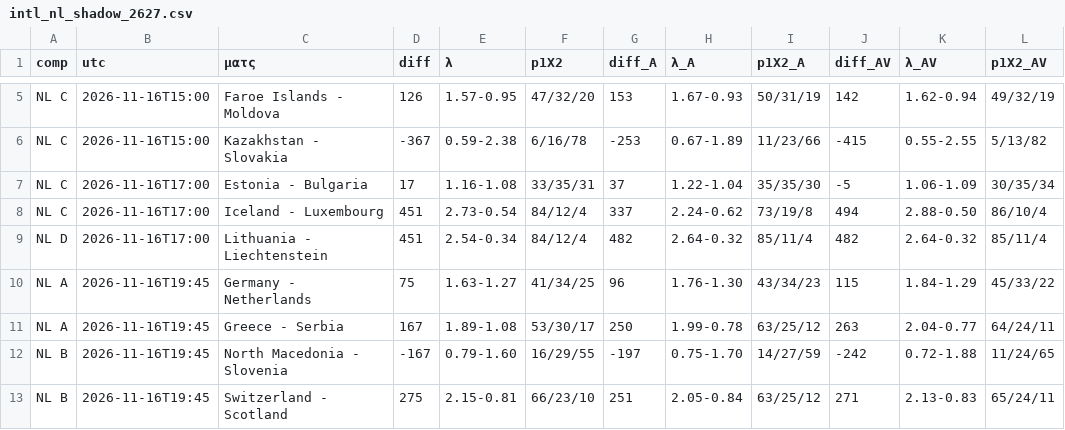
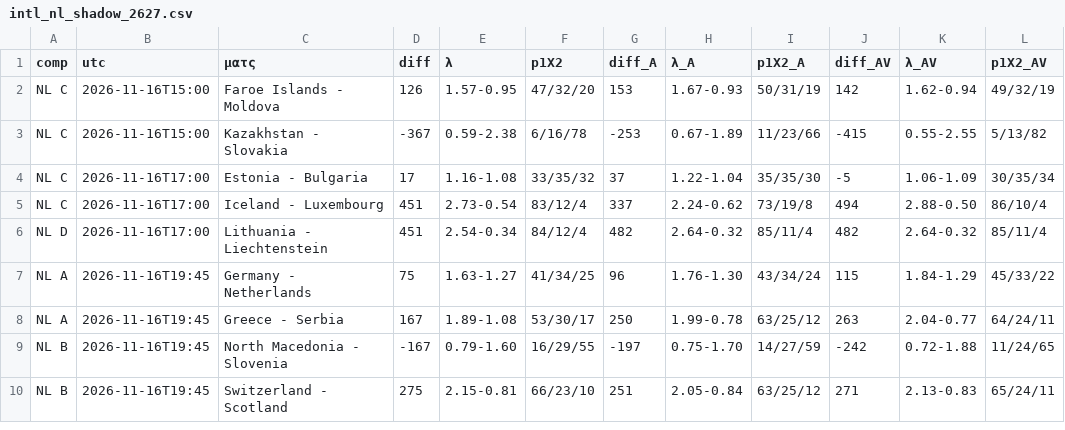
Before and after one commit to stelios1891-afk/xg-dashboard, a CSV file: intl_nl_shadow_2627.csv, drawn as a sheet; only a part is shown, gaps mark what is left out; addresses are those after the commit; the diff covers the shown part only; the diff names each change by its address in the sheet, - before the commit and + after, or states it on an @@ line.

```diff
--- a/intl_nl_shadow_2627.csv
+++ b/intl_nl_shadow_2627.csv
-F4 (p1X2): 33/35/31
+F4 (p1X2): 33/35/32
-F5 (p1X2): 84/12/4
+F5 (p1X2): 83/12/4
-I7 (p1X2_A): 43/34/23
+I7 (p1X2_A): 43/34/24
```
Also changed, not shown: 3 removed rows elsewhere in this file, intl_nl_overs_2627.csv, intl_preds_H.csv, 12 other files.
